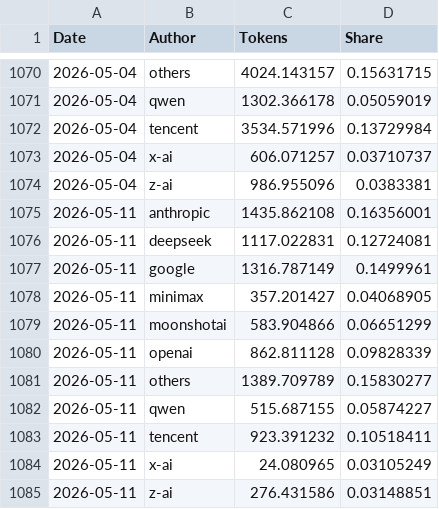
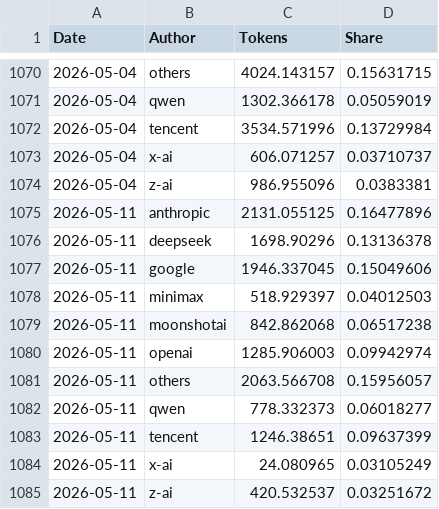
Before and after one commit to Kenneth-Top/workflows-, a CSV file: openrouter_market_share_records.csv, drawn as a sheet; only a part is shown, gaps mark what is left out.

```diff
--- a/openrouter_market_share_records.csv
+++ b/openrouter_market_share_records.csv
@@ -1074,12 +1074,12 @@
 2026-05-04,z-ai,986.955096,0.0383381
-2026-05-11,anthropic,1435.862108,0.16356001
-2026-05-11,deepseek,1117.022831,0.12724081
-2026-05-11,google,1316.787149,0.1499961
-2026-05-11,minimax,357.201427,0.04068905
-2026-05-11,moonshotai,583.904866,0.06651299
-2026-05-11,openai,862.811128,0.09828339
-2026-05-11,others,1389.709789,0.15830277
-2026-05-11,qwen,515.687155,0.05874227
-2026-05-11,tencent,923.391232,0.10518411
+2026-05-11,anthropic,2131.055125,0.16477896
+2026-05-11,deepseek,1698.90296,0.13136378
+2026-05-11,google,1946.337045,0.15049606
+2026-05-11,minimax,518.929397,0.04012503
+2026-05-11,moonshotai,842.862068,0.06517238
+2026-05-11,openai,1285.906003,0.09942974
+2026-05-11,others,2063.566708,0.15956057
+2026-05-11,qwen,778.332373,0.06018277
+2026-05-11,tencent,1246.38651,0.09637399
 2026-05-11,x-ai,24.080965,0.03105249
-2026-05-11,z-ai,276.431586,0.03148851
+2026-05-11,z-ai,420.532537,0.03251672
```
Also changed, not shown: openrouter_apps_records.csv, openrouter_provider_usage_records.csv, 2 other files.
